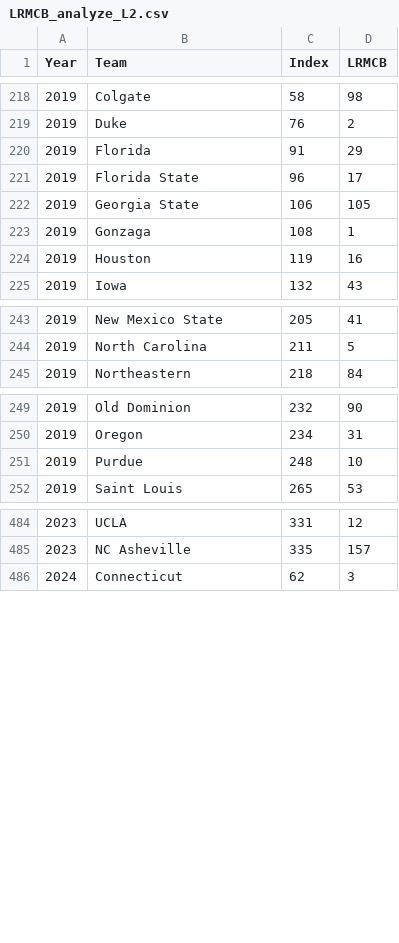
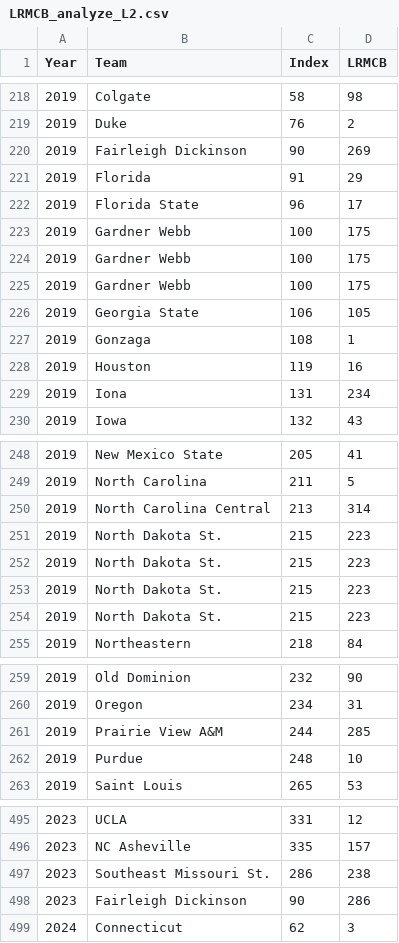
Before and after one commit to ryanbrowder/marchMadness, a CSV file: L2/data/LRMCB/LRMCB_analyze_L2.csv, drawn as a sheet; only a part is shown, gaps mark what is left out; the diff names each change by its address in the sheet, - before the commit and + after, or states it on an @@ line.

```diff
--- a/L2/data/LRMCB/LRMCB_analyze_L2.csv
+++ b/L2/data/LRMCB/LRMCB_analyze_L2.csv
+row 220: 2019 | Fairleigh Dickinson | 90 | 269
+row 223: 2019 | Gardner Webb | 100 | 175
+row 224: 2019 | Gardner Webb | 100 | 175
+row 225: 2019 | Gardner Webb | 100 | 175
+row 229: 2019 | Iona | 131 | 234
+row 250: 2019 | North Carolina Central | 213 | 314
+row 251: 2019 | North Dakota St. | 215 | 223
+row 252: 2019 | North Dakota St. | 215 | 223
+row 253: 2019 | North Dakota St. | 215 | 223
+row 254: 2019 | North Dakota St. | 215 | 223
+row 261: 2019 | Prairie View A&M | 244 | 285
+row 497: 2023 | Southeast Missouri St. | 286 | 238
+row 498: 2023 | Fairleigh Dickinson | 90 | 286
```
Also changed, not shown: L1/data/LRMCB/LRMCB_raw_L1.csv, L1/data/espnBPI/espnBPI_raw_L1.csv, 21 other files.
